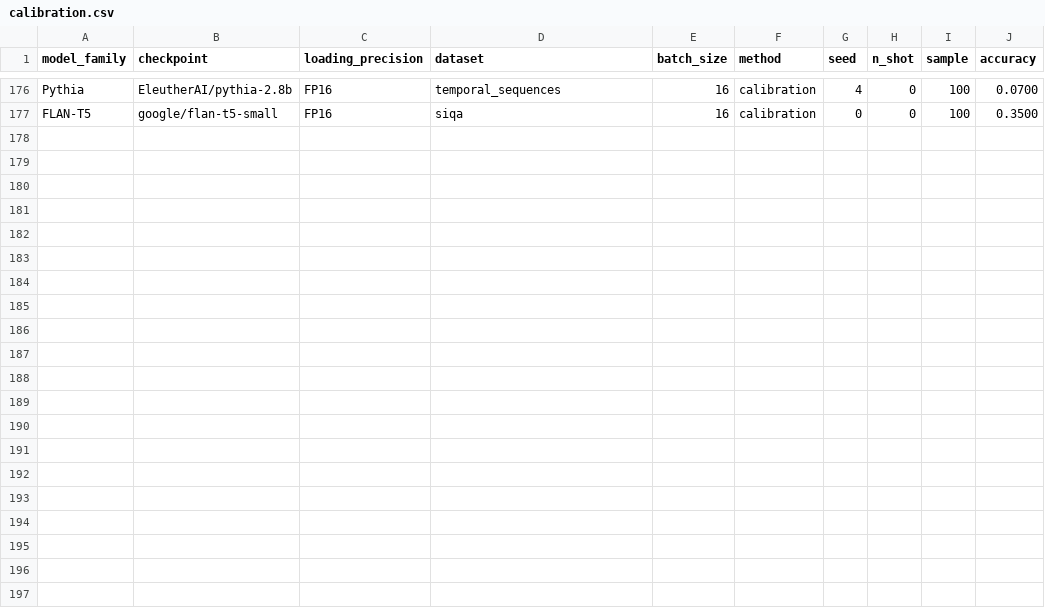
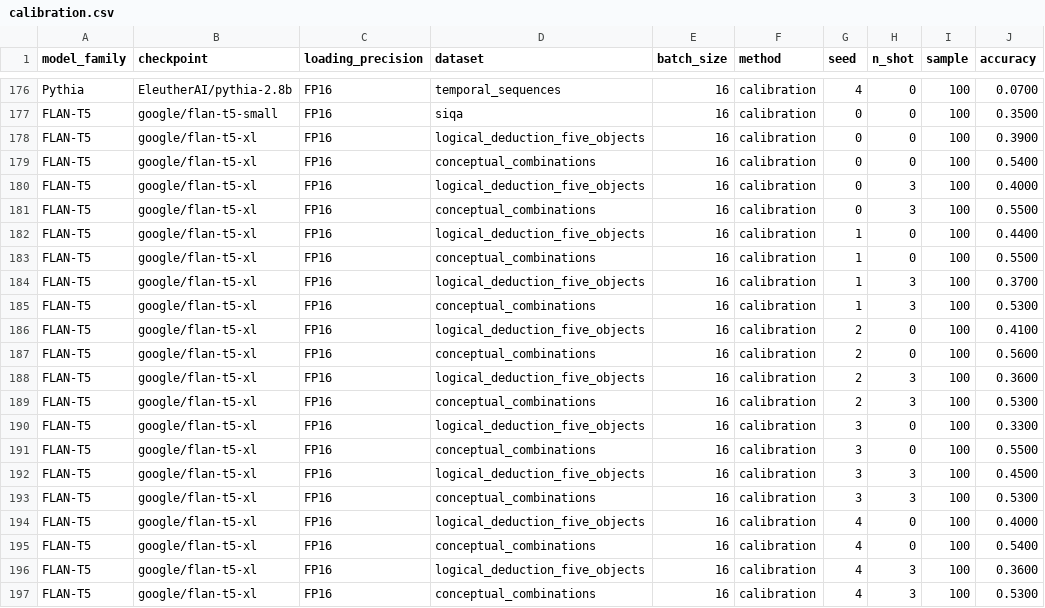
Before and after one commit to KasMasVan/csr_exp_resource_index, a CSV file: results/calibration.csv, drawn as a sheet; only a part is shown, gaps mark what is left out.

```diff
--- a/results/calibration.csv
+++ b/results/calibration.csv
@@ -177 +177,21 @@ Pythia,EleutherAI/pythia-2.8b,FP16,temporal_sequences,16,calibration,4,0,100,0.0
 FLAN-T5,google/flan-t5-small,FP16,siqa,16,calibration,0,0,100,0.3500
+FLAN-T5,google/flan-t5-xl,FP16,logical_deduction_five_objects,16,calibration,0,0,100,0.3900
+FLAN-T5,google/flan-t5-xl,FP16,conceptual_combinations,16,calibration,0,0,100,0.5400
+FLAN-T5,google/flan-t5-xl,FP16,logical_deduction_five_objects,16,calibration,0,3,100,0.4000
+FLAN-T5,google/flan-t5-xl,FP16,conceptual_combinations,16,calibration,0,3,100,0.5500
+FLAN-T5,google/flan-t5-xl,FP16,logical_deduction_five_objects,16,calibration,1,0,100,0.4400
+FLAN-T5,google/flan-t5-xl,FP16,conceptual_combinations,16,calibration,1,0,100,0.5500
+FLAN-T5,google/flan-t5-xl,FP16,logical_deduction_five_objects,16,calibration,1,3,100,0.3700
+FLAN-T5,google/flan-t5-xl,FP16,conceptual_combinations,16,calibration,1,3,100,0.5300
+FLAN-T5,google/flan-t5-xl,FP16,logical_deduction_five_objects,16,calibration,2,0,100,0.4100
+FLAN-T5,google/flan-t5-xl,FP16,conceptual_combinations,16,calibration,2,0,100,0.5600
+FLAN-T5,google/flan-t5-xl,FP16,logical_deduction_five_objects,16,calibration,2,3,100,0.3600
+FLAN-T5,google/flan-t5-xl,FP16,conceptual_combinations,16,calibration,2,3,100,0.5300
+FLAN-T5,google/flan-t5-xl,FP16,logical_deduction_five_objects,16,calibration,3,0,100,0.3300
+FLAN-T5,google/flan-t5-xl,FP16,conceptual_combinations,16,calibration,3,0,100,0.5500
+FLAN-T5,google/flan-t5-xl,FP16,logical_deduction_five_objects,16,calibration,3,3,100,0.4500
+FLAN-T5,google/flan-t5-xl,FP16,conceptual_combinations,16,calibration,3,3,100,0.5300
+FLAN-T5,google/flan-t5-xl,FP16,logical_deduction_five_objects,16,calibration,4,0,100,0.4000
+FLAN-T5,google/flan-t5-xl,FP16,conceptual_combinations,16,calibration,4,0,100,0.5400
+FLAN-T5,google/flan-t5-xl,FP16,logical_deduction_five_objects,16,calibration,4,3,100,0.3600
+FLAN-T5,google/flan-t5-xl,FP16,conceptual_combinations,16,calibration,4,3,100,0.5300
```
Also changed, not shown: results/channel.csv, results/language_modeling.csv, 7 other files.
